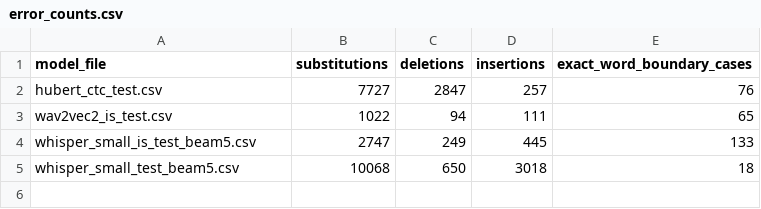
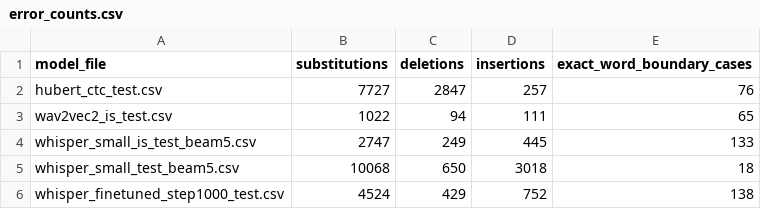
Before and after one commit to RanimAlyaseen/icelandic-asr-project3, a CSV file: results/person4_evaluation/error_counts.csv, drawn as a sheet; the diff names each change by its address in the sheet, - before the commit and + after, or states it on an @@ line.

```diff
--- a/results/person4_evaluation/error_counts.csv
+++ b/results/person4_evaluation/error_counts.csv
+row 6: whisper_finetuned_step1000_test.csv | 4524 | 429 | 752 | 138
```
Also changed, not shown: results/person4_evaluation/error_examples.csv, results/person4_evaluation/model_scores_and_confidence_intervals.csv, 3 other files.
